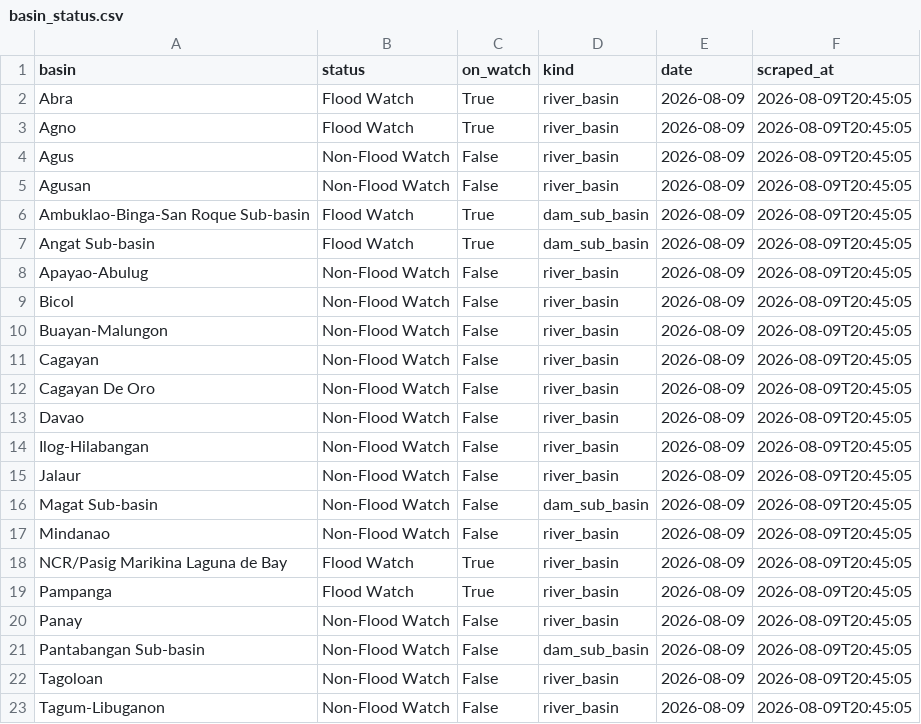
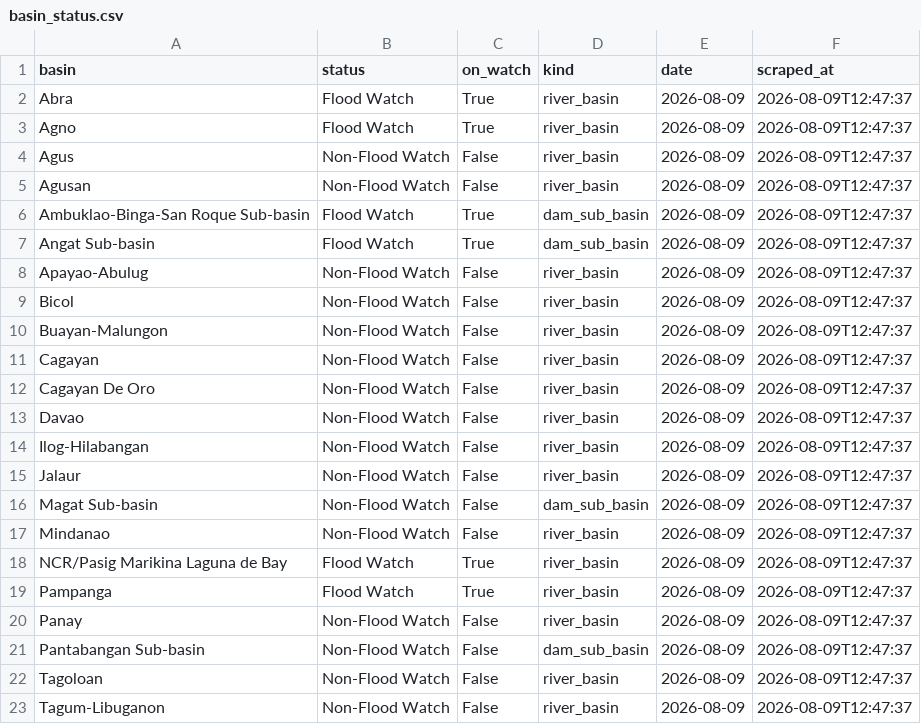
Before and after one commit to Zeref538/apaw, a CSV file: data/basin_status.csv, drawn as a sheet.

```diff
--- a/data/basin_status.csv
+++ b/data/basin_status.csv
@@ -1,23 +1,23 @@
 basin,status,on_watch,kind,date,scraped_at
-Abra,Flood Watch,True,river_basin,2026-08-09,2026-08-09T20:45:05
-Agno,Flood Watch,True,river_basin,2026-08-09,2026-08-09T20:45:05
-Agus,Non-Flood Watch,False,river_basin,2026-08-09,2026-08-09T20:45:05
-Agusan,Non-Flood Watch,False,river_basin,2026-08-09,2026-08-09T20:45:05
-Ambuklao-Binga-San Roque Sub-basin,Flood Watch,True,dam_sub_basin,2026-08-09,2026-08-09T20:45:05
-Angat Sub-basin,Flood Watch,True,dam_sub_basin,2026-08-09,2026-08-09T20:45:05
-Apayao-Abulug,Non-Flood Watch,False,river_basin,2026-08-09,2026-08-09T20:45:05
-Bicol,Non-Flood Watch,False,river_basin,2026-08-09,2026-08-09T20:45:05
-Buayan-Malungon,Non-Flood Watch,False,river_basin,2026-08-09,2026-08-09T20:45:05
-Cagayan,Non-Flood Watch,False,river_basin,2026-08-09,2026-08-09T20:45:05
-Cagayan De Oro,Non-Flood Watch,False,river_basin,2026-08-09,2026-08-09T20:45:05
-Davao,Non-Flood Watch,False,river_basin,2026-08-09,2026-08-09T20:45:05
-Ilog-Hilabangan,Non-Flood Watch,False,river_basin,2026-08-09,2026-08-09T20:45:05
-Jalaur,Non-Flood Watch,False,river_basin,2026-08-09,2026-08-09T20:45:05
-Magat Sub-basin,Non-Flood Watch,False,dam_sub_basin,2026-08-09,2026-08-09T20:45:05
-Mindanao,Non-Flood Watch,False,river_basin,2026-08-09,2026-08-09T20:45:05
-NCR/Pasig Marikina Laguna de Bay,Flood Watch,True,river_basin,2026-08-09,2026-08-09T20:45:05
-Pampanga,Flood Watch,True,river_basin,2026-08-09,2026-08-09T20:45:05
-Panay,Non-Flood Watch,False,river_basin,2026-08-09,2026-08-09T20:45:05
-Pantabangan Sub-basin,Non-Flood Watch,False,dam_sub_basin,2026-08-09,2026-08-09T20:45:05
-Tagoloan,Non-Flood Watch,False,river_basin,2026-08-09,2026-08-09T20:45:05
-Tagum-Libuganon,Non-Flood Watch,False,river_basin,2026-08-09,2026-08-09T20:45:05
+Abra,Flood Watch,True,river_basin,2026-08-09,2026-08-09T12:47:37
+Agno,Flood Watch,True,river_basin,2026-08-09,2026-08-09T12:47:37
+Agus,Non-Flood Watch,False,river_basin,2026-08-09,2026-08-09T12:47:37
+Agusan,Non-Flood Watch,False,river_basin,2026-08-09,2026-08-09T12:47:37
+Ambuklao-Binga-San Roque Sub-basin,Flood Watch,True,dam_sub_basin,2026-08-09,2026-08-09T12:47:37
+Angat Sub-basin,Flood Watch,True,dam_sub_basin,2026-08-09,2026-08-09T12:47:37
+Apayao-Abulug,Non-Flood Watch,False,river_basin,2026-08-09,2026-08-09T12:47:37
+Bicol,Non-Flood Watch,False,river_basin,2026-08-09,2026-08-09T12:47:37
+Buayan-Malungon,Non-Flood Watch,False,river_basin,2026-08-09,2026-08-09T12:47:37
+Cagayan,Non-Flood Watch,False,river_basin,2026-08-09,2026-08-09T12:47:37
+Cagayan De Oro,Non-Flood Watch,False,river_basin,2026-08-09,2026-08-09T12:47:37
+Davao,Non-Flood Watch,False,river_basin,2026-08-09,2026-08-09T12:47:37
+Ilog-Hilabangan,Non-Flood Watch,False,river_basin,2026-08-09,2026-08-09T12:47:37
+Jalaur,Non-Flood Watch,False,river_basin,2026-08-09,2026-08-09T12:47:37
+Magat Sub-basin,Non-Flood Watch,False,dam_sub_basin,2026-08-09,2026-08-09T12:47:37
+Mindanao,Non-Flood Watch,False,river_basin,2026-08-09,2026-08-09T12:47:37
+NCR/Pasig Marikina Laguna de Bay,Flood Watch,True,river_basin,2026-08-09,2026-08-09T12:47:37
+Pampanga,Flood Watch,True,river_basin,2026-08-09,2026-08-09T12:47:37
+Panay,Non-Flood Watch,False,river_basin,2026-08-09,2026-08-09T12:47:37
+Pantabangan Sub-basin,Non-Flood Watch,False,dam_sub_basin,2026-08-09,2026-08-09T12:47:37
+Tagoloan,Non-Flood Watch,False,river_basin,2026-08-09,2026-08-09T12:47:37
+Tagum-Libuganon,Non-Flood Watch,False,river_basin,2026-08-09,2026-08-09T12:47:37
```
Also changed, not shown: 2 other files.
